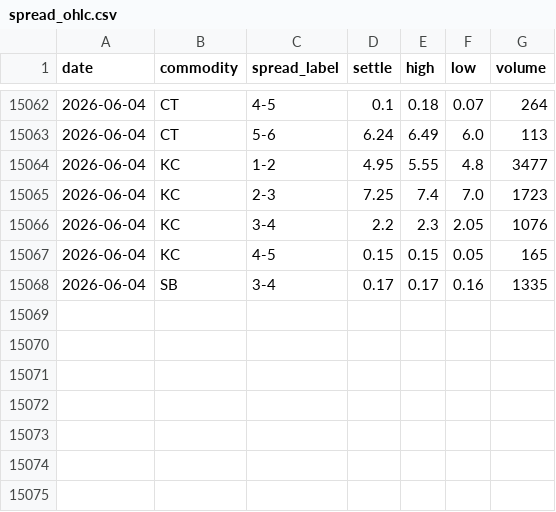
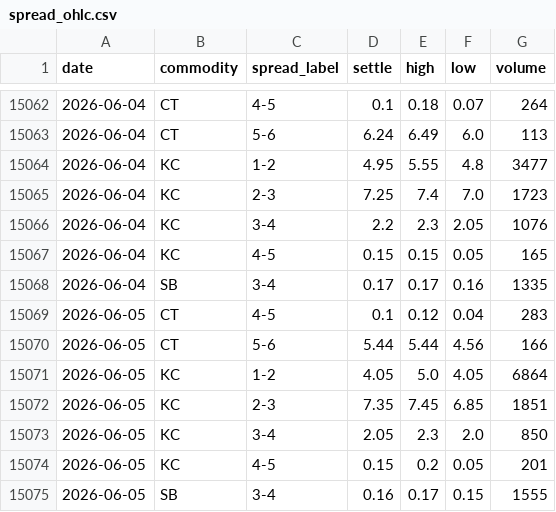
Before and after one commit to vlmsofts/oi-dashboard, a CSV file: data/spread_ohlc.csv, drawn as a sheet; only a part is shown, gaps mark what is left out; the diff names each change by its address in the sheet, - before the commit and + after, or states it on an @@ line.

Commit message:
auto: spread OHLC 2026-06-05

```diff
--- a/data/spread_ohlc.csv
+++ b/data/spread_ohlc.csv
+row 15069: 2026-06-05 | CT | 4-5 | 0.1 | 0.12 | 0.04 | 283
+row 15070: 2026-06-05 | CT | 5-6 | 5.44 | 5.44 | 4.56 | 166
+row 15071: 2026-06-05 | KC | 1-2 | 4.05 | 5.0 | 4.05 | 6864
+row 15072: 2026-06-05 | KC | 2-3 | 7.35 | 7.45 | 6.85 | 1851
+row 15073: 2026-06-05 | KC | 3-4 | 2.05 | 2.3 | 2.0 | 850
+row 15074: 2026-06-05 | KC | 4-5 | 0.15 | 0.2 | 0.05 | 201
+row 15075: 2026-06-05 | SB | 3-4 | 0.16 | 0.17 | 0.15 | 1555
```
